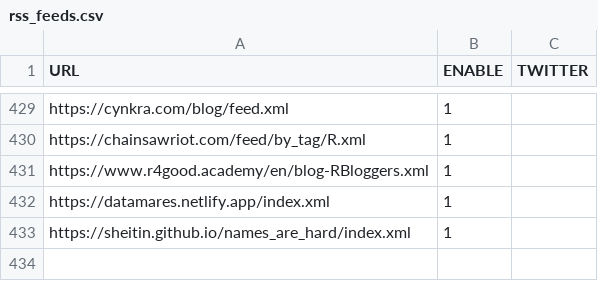
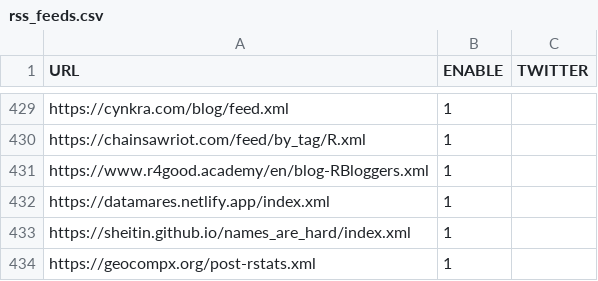
Before and after one commit to smach/rweekly.org, a CSV file: rss_feeds.csv, drawn as a sheet; only a part is shown, gaps mark what is left out; the diff names each change by its address in the sheet, - before the commit and + after, or states it on an @@ line.

Commit message:
Adds the rstats feed of geocompx -- blog posts about geocomputation with R (https://geocompx.org/post#category=rstats) (#1858)

```diff
--- a/rss_feeds.csv
+++ b/rss_feeds.csv
+row 434: https://geocompx.org/post-rstats.xml | 1
```
